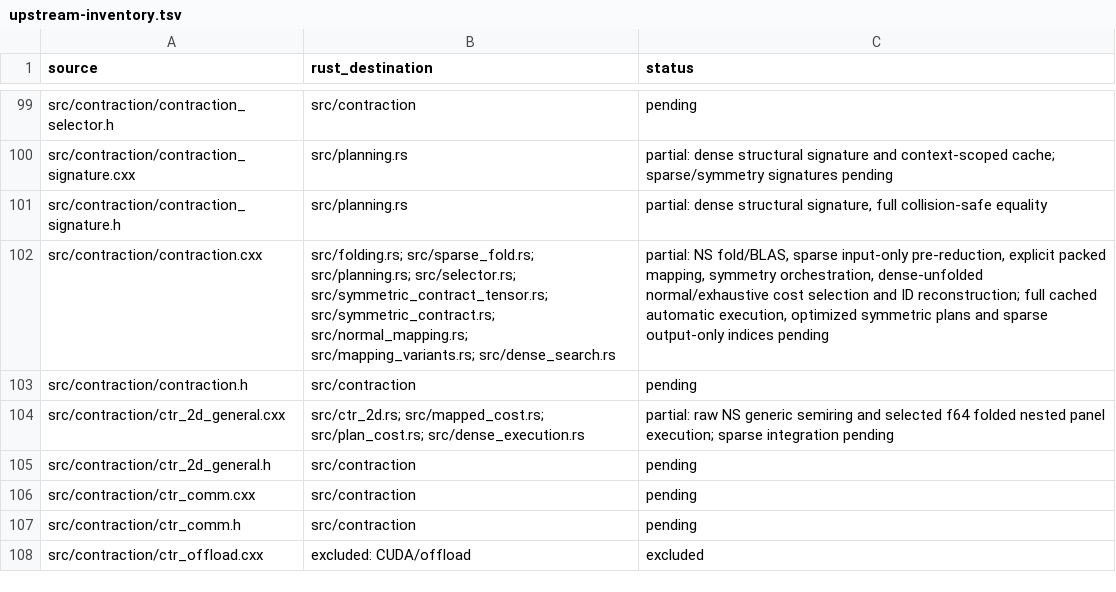
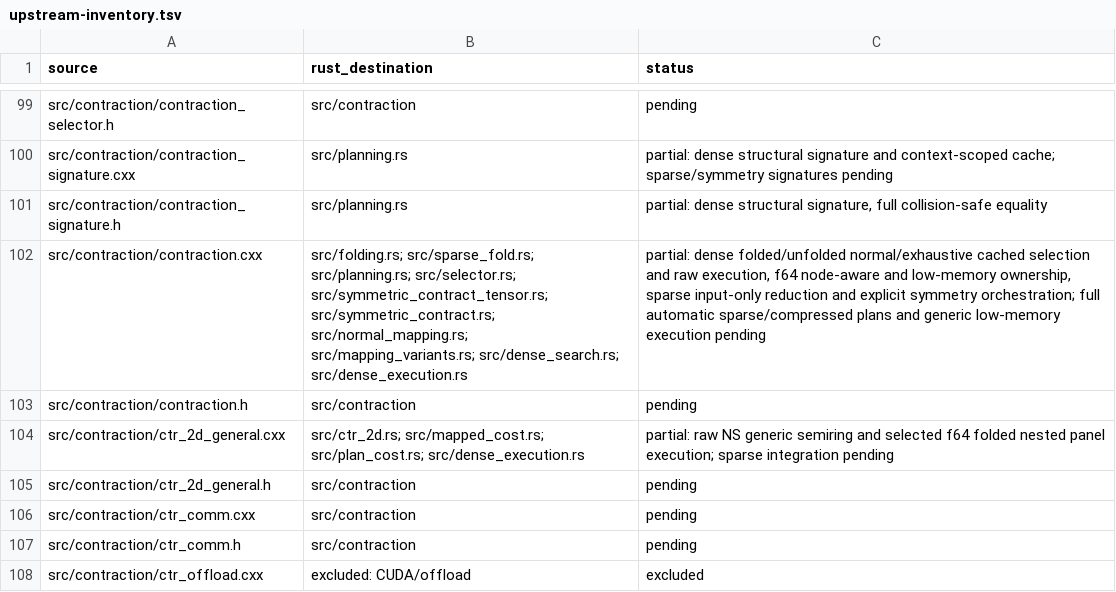
Before and after one commit to rustnumgum/ctf-rs, a TSV file: docs/upstream-inventory.tsv, drawn as a sheet; only a part is shown, gaps mark what is left out.

Commit message:
Execute folded low-memory contractions without retained home copies

```diff
--- a/docs/upstream-inventory.tsv
+++ b/docs/upstream-inventory.tsv
@@ -101,3 +101,3 @@ src/contraction/contraction_signature.cxx	src/planning.rs	partial: dense structu
 src/contraction/contraction_signature.h	src/planning.rs	partial: dense structural signature, full collision-safe equality
-src/contraction/contraction.cxx	src/folding.rs; src/sparse_fold.rs; src/planning.rs; src/selector.rs; src/symmetric_contract_tensor.rs; src/symmetric_contract.rs; src/normal_mapping.rs; src/mapping_variants.rs; src/dense_search.rs	partial: NS fold/BLAS, sparse input-only pre-reduction, explicit packed mapping, symmetry orchestration, dense-unfolded normal/exhaustive cost selection and ID reconstruction; full cached automatic execution, optimized symmetric plans and sparse output-only indices pending
+src/contraction/contraction.cxx	src/folding.rs; src/sparse_fold.rs; src/planning.rs; src/selector.rs; src/symmetric_contract_tensor.rs; src/symmetric_contract.rs; src/normal_mapping.rs; src/mapping_variants.rs; src/dense_search.rs; src/dense_execution.rs	partial: dense folded/unfolded normal/exhaustive cached selection and raw execution, f64 node-aware and low-memory ownership, sparse input-only reduction and explicit symmetry orchestration; full automatic sparse/compressed plans and generic low-memory execution pending
 src/contraction/contraction.h	src/contraction	pending
```
Also changed, not shown: 9 other files.
